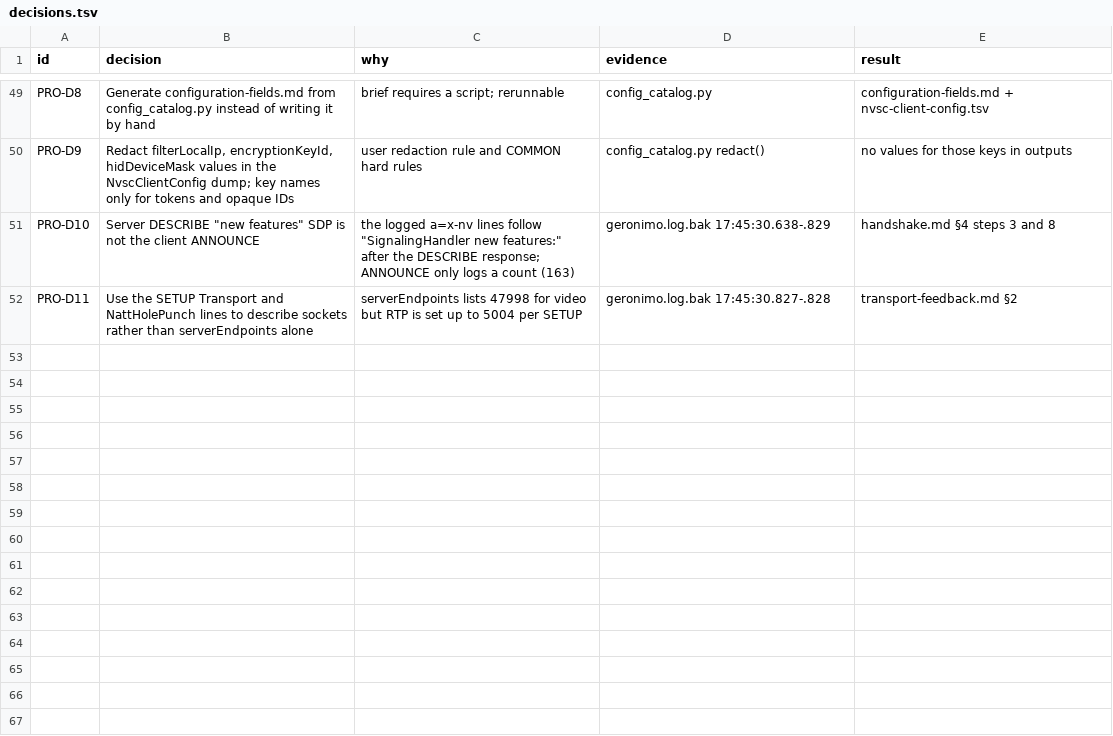
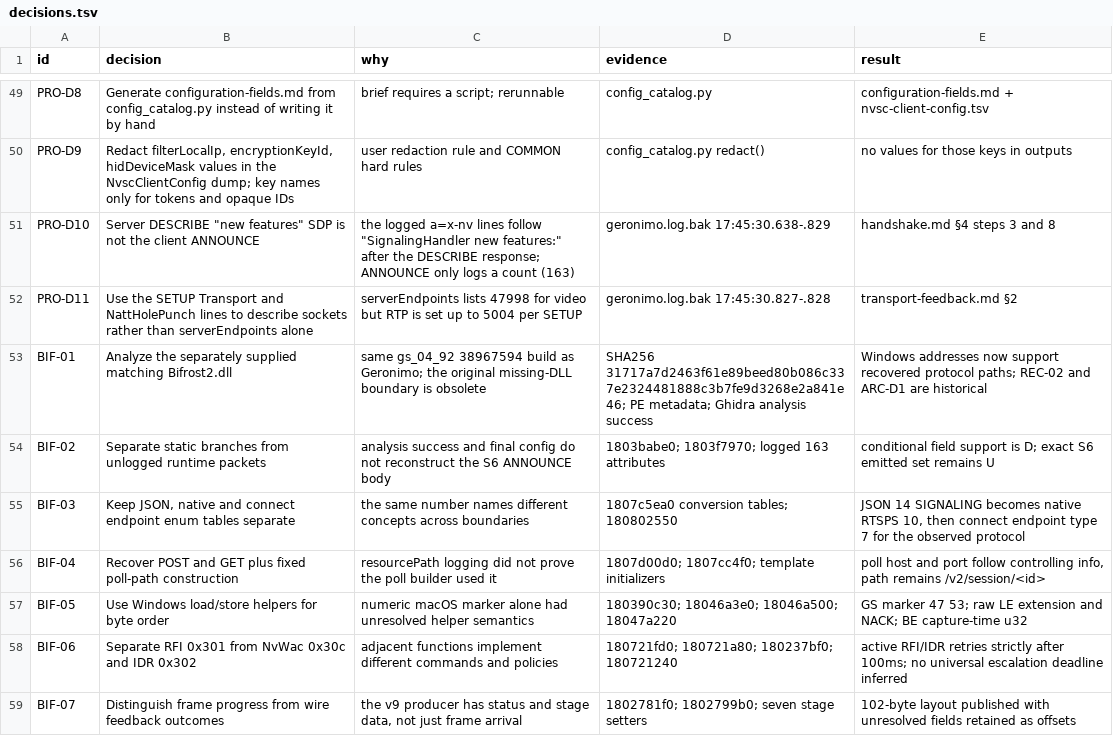
Before and after one commit to Alexis-D-ff/OpenNOW, a TSV file: docs/gfn-windows-re/decisions.tsv, drawn as a sheet; only a part is shown, gaps mark what is left out; the diff covers the shown part only; the diff names each change by its address in the sheet, - before the commit and + after, or states it on an @@ line.

Commit message:
docs: recover matching Windows Bifrost protocol evidence
Co-authored-by: capy-ai[bot] <230910855+capy-ai[bot]@users.noreply.github.com>

```diff
--- a/docs/gfn-windows-re/decisions.tsv
+++ b/docs/gfn-windows-re/decisions.tsv
+row 53: BIF-01 | Analyze the separately supplied matching Bifrost2.dll | same gs_04_92 38967594 build as Geronimo; the original missing-DLL boundary is obsolete | SHA256 31717a7d2463f61e89beed80b086c337e2324481888c3b7fe9d3268e2a841e46; PE metadata; Ghidra analysis success | Windows addresses now support recovered protocol paths; REC-02 and ARC-D1 are historical
+row 54: BIF-02 | Separate static branches from unlogged runtime packets | analysis success and final config do not reconstruct the S6 ANNOUNCE body | 1803babe0; 1803f7970; logged 163 attributes | conditional field support is D; exact S6 emitted set remains U
+row 55: BIF-03 | Keep JSON, native and connect endpoint enum tables separate | the same number names different concepts across boundaries | 1807c5ea0 conversion tables; 180802550 | JSON 14 SIGNALING becomes native RTSPS 10, then connect endpoint type 7 for the observed protocol
+row 56: BIF-04 | Recover POST and GET plus fixed poll-path construction | resourcePath logging did not prove the poll builder used it | 1807d00d0; 1807cc4f0; template initializers | poll host and port follow controlling info, path remains /v2/session/<id>
+row 57: BIF-05 | Use Windows load/store helpers for byte order | numeric macOS marker alone had unresolved helper semantics | 180390c30; 18046a3e0; 18046a500; 18047a220 | GS marker 47 53; raw LE extension and NACK; BE capture-time u32
+row 58: BIF-06 | Separate RFI 0x301 from NvWac 0x30c and IDR 0x302 | adjacent functions implement different commands and policies | 180721fd0; 180721a80; 180237bf0; 180721240 | active RFI/IDR retries strictly after 100ms; no universal escalation deadline inferred
+row 59: BIF-07 | Distinguish frame progress from wire feedback outcomes | the v9 producer has status and stage data, not just frame arrival | 1802781f0; 1802799b0; seven stage setters | 102-byte layout published with unresolved fields retained as offsets
```
Also changed, not shown: 7 added rows and 3 edited cells elsewhere in this file, 22 other files.
